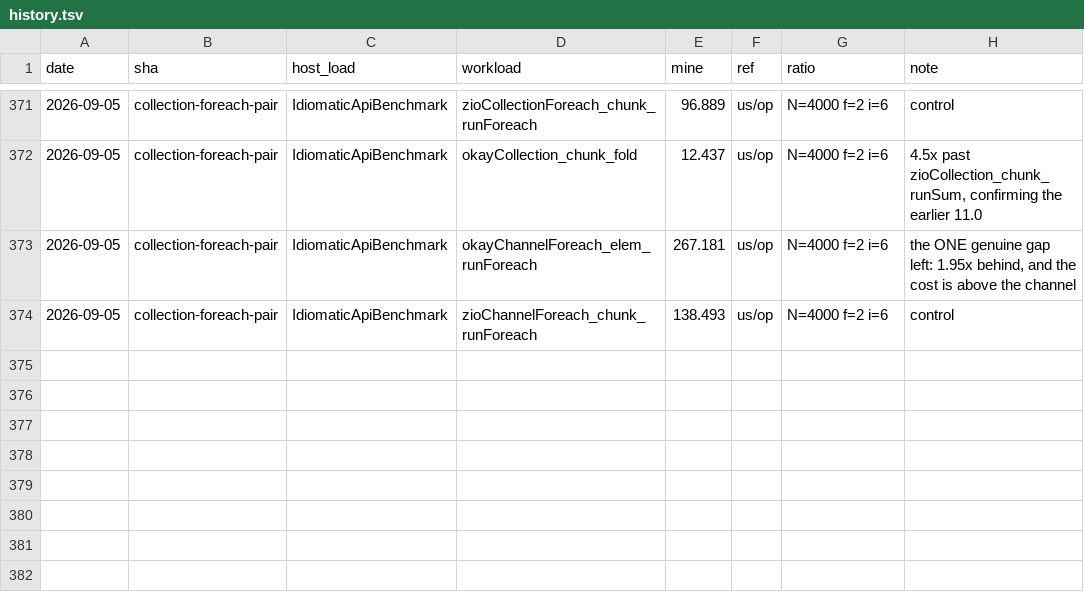
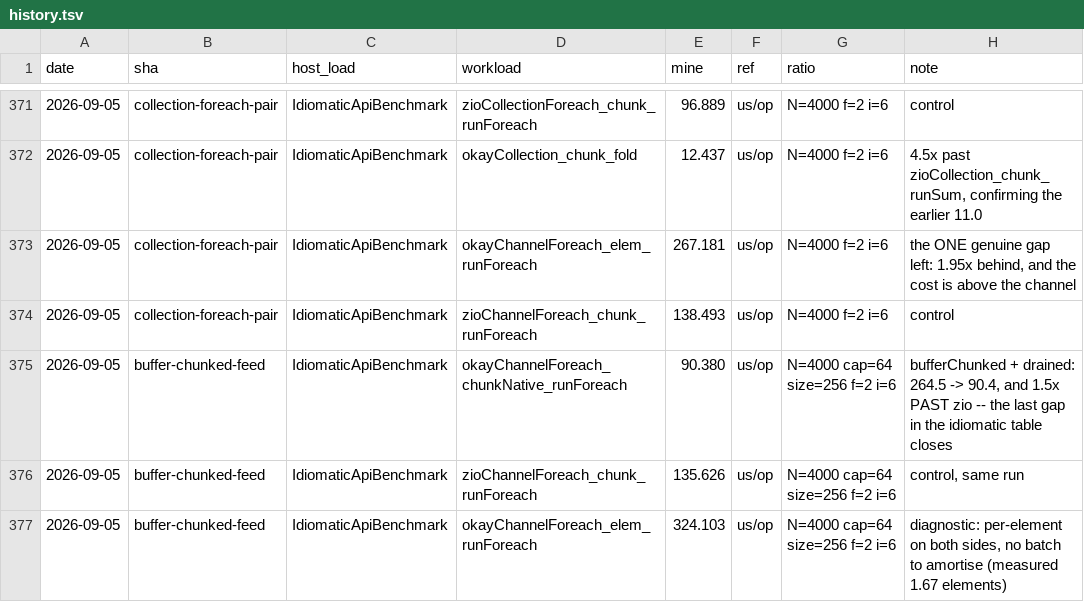
Before and after one commit to sergey-scherbina/okay, a TSV file: src/jmh/history.tsv, drawn as a sheet; only a part is shown, gaps mark what is left out; the diff names each change by its address in the sheet, - before the commit and + after, or states it on an @@ line.

Commit message:
buffer-chunked-feed: the last gap closes, and the fix was on the producer
Channel.bufferChunked(capacity, size): a buffered producer that
accumulates into a LOCAL array and sends whole chunks. 90.4us +-2.1
against ZStream.fromQueue's 135.6 +-6.3, from 264.5 before -- 1.5x
ahead, and the last row where zio led anything in the idiomatic table.

The first diagnosis was wrong and that is the part worth keeping. The
per-element lane profiles as 62% effect machinery and 8% channel, so
the obvious move was to batch the PROGRAM -- a chunk-shaped read. It
measured 447.9, worse, and said why: the producer delivered 1.67
elements per receiveMany. Nothing to chunk.

Both sides paid a program-as-values step per element -- feed does
uncons + async + flatMap + send + flatMap, the consumer does uncons +
a Free step -- so neither ran ahead. zio's 137.9 elements per queue op
come from an asymmetry: a cheap offer against a consumer paying a Ref
update per element. bufferChunked builds that asymmetry, which the
existing feedChunked cannot, since its buffer lives in a TRef for the
timed flush and costs a transaction per element.

Chunking cannot help until something can run ahead -- the same finding
as channel-send-fastpath one layer up, and the reason the per-element
lanes stay diagnostic rather than tuned.

Gate 541, clean build of this lane's own code.

```diff
--- a/src/jmh/history.tsv
+++ b/src/jmh/history.tsv
+row 375: 2026-09-05 | buffer-chunked-feed | IdiomaticApiBenchmark | okayChannelForeach_chunkNative_runForeach | 90.380 | us/op | N=4000 cap=64 size=256 f=2 i=6 | bufferChunked + drained: 264.5 -> 90.4, and 1.5x PAST zio -- the last gap in the idiomatic table closes
+row 376: 2026-09-05 | buffer-chunked-feed | IdiomaticApiBenchmark | zioChannelForeach_chunk_runForeach | 135.626 | us/op | N=4000 cap=64 size=256 f=2 i=6 | control, same run
+row 377: 2026-09-05 | buffer-chunked-feed | IdiomaticApiBenchmark | okayChannelForeach_elem_runForeach | 324.103 | us/op | N=4000 cap=64 size=256 f=2 i=6 | diagnostic: per-element on both sides, no batch to amortise (measured 1.67 elements)
```
Also changed, not shown: 5 other files.
